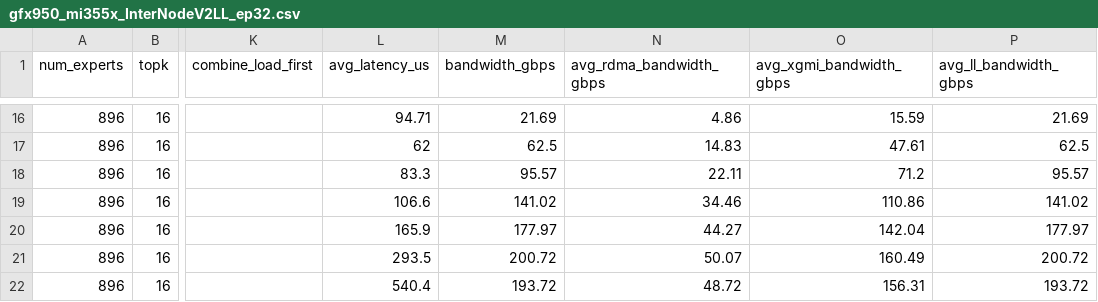
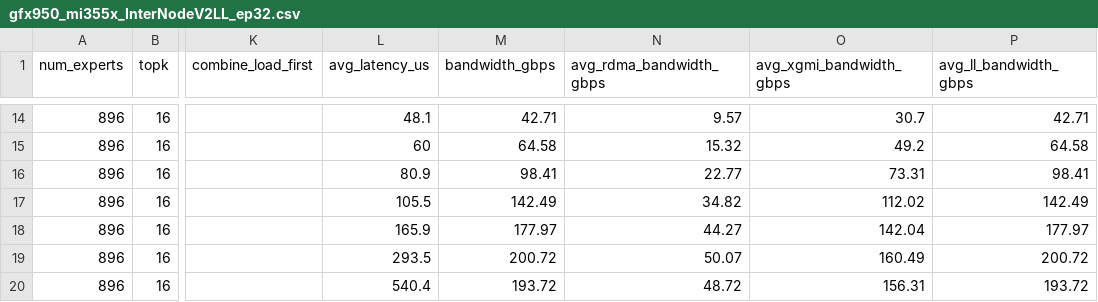
Before and after one commit to ROCm/mori, a CSV file: python/mori/ops/dispatch_combine_v2/tuning_configs/gfx950_mi355x_InterNodeV2LL_ep32.csv, drawn as a sheet; only a part is shown, gaps mark what is left out; addresses are those after the commit; the diff covers the shown part only; the diff names each change by its address in the sheet, - before the commit and + after, or states it on an @@ line.

```diff
--- a/python/mori/ops/dispatch_combine_v2/tuning_configs/gfx950_mi355x_InterNodeV2LL_ep32.csv
+++ b/python/mori/ops/dispatch_combine_v2/tuning_configs/gfx950_mi355x_InterNodeV2LL_ep32.csv
-L14 (avg_latency_us): 94.71
+L14 (avg_latency_us): 48.1
-M14 (bandwidth_gbps): 21.69
+M14 (bandwidth_gbps): 42.71
-N14 (avg_rdma_bandwidth_gbps): 4.86
+N14 (avg_rdma_bandwidth_gbps): 9.57
-O14 (avg_xgmi_bandwidth_gbps): 15.59
+O14 (avg_xgmi_bandwidth_gbps): 30.7
-P14 (avg_ll_bandwidth_gbps): 21.69
+P14 (avg_ll_bandwidth_gbps): 42.71
-L15 (avg_latency_us): 62
+L15 (avg_latency_us): 60
-M15 (bandwidth_gbps): 62.5
+M15 (bandwidth_gbps): 64.58
-N15 (avg_rdma_bandwidth_gbps): 14.83
+N15 (avg_rdma_bandwidth_gbps): 15.32
-O15 (avg_xgmi_bandwidth_gbps): 47.61
+O15 (avg_xgmi_bandwidth_gbps): 49.2
-P15 (avg_ll_bandwidth_gbps): 62.5
+P15 (avg_ll_bandwidth_gbps): 64.58
-L16 (avg_latency_us): 83.3
+L16 (avg_latency_us): 80.9
-M16 (bandwidth_gbps): 95.57
+M16 (bandwidth_gbps): 98.41
-N16 (avg_rdma_bandwidth_gbps): 22.11
+N16 (avg_rdma_bandwidth_gbps): 22.77
-O16 (avg_xgmi_bandwidth_gbps): 71.2
+O16 (avg_xgmi_bandwidth_gbps): 73.31
-P16 (avg_ll_bandwidth_gbps): 95.57
+P16 (avg_ll_bandwidth_gbps): 98.41
-L17 (avg_latency_us): 106.6
+L17 (avg_latency_us): 105.5
-M17 (bandwidth_gbps): 141.02
+M17 (bandwidth_gbps): 142.49
-N17 (avg_rdma_bandwidth_gbps): 34.46
+N17 (avg_rdma_bandwidth_gbps): 34.82
-O17 (avg_xgmi_bandwidth_gbps): 110.86
+O17 (avg_xgmi_bandwidth_gbps): 112.02
-P17 (avg_ll_bandwidth_gbps): 141.02
+P17 (avg_ll_bandwidth_gbps): 142.49
```
Also changed, not shown: 2 removed rows and 60 edited cells elsewhere in this file, python/mori/ops/dispatch_combine_v2/tuning_configs/gfx950_mi355x_InterNodeV2_ep32.csv, 9 other files.
